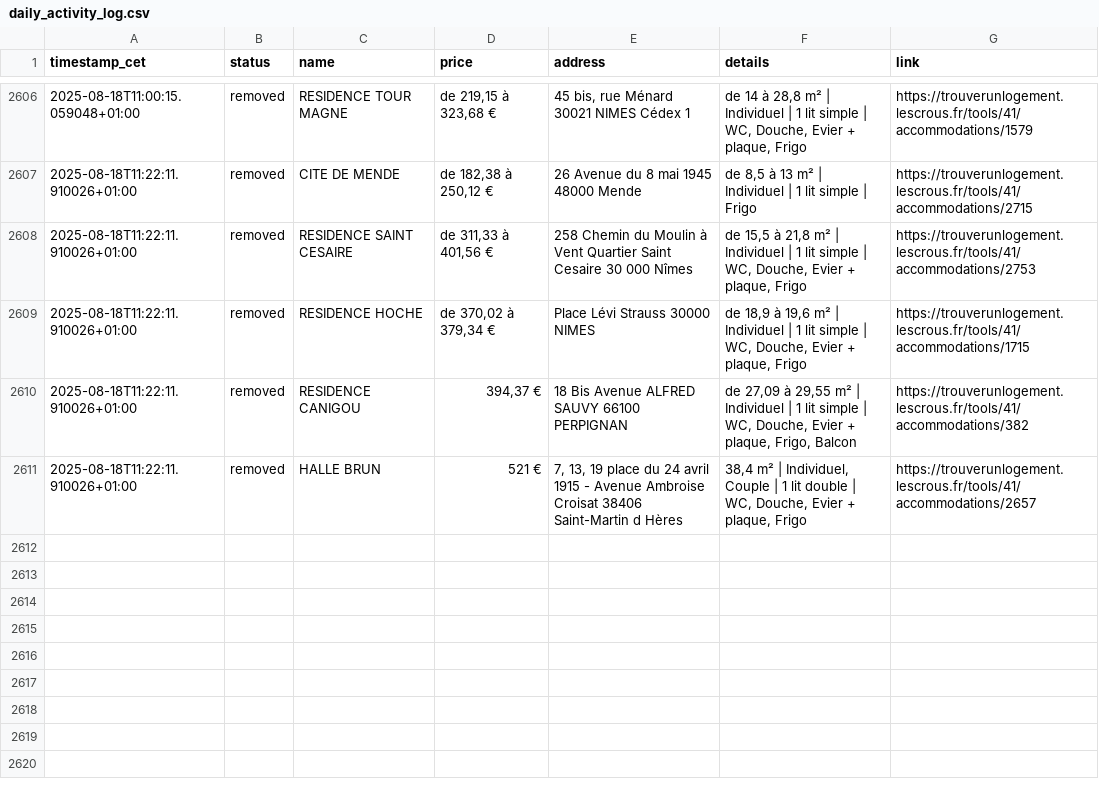
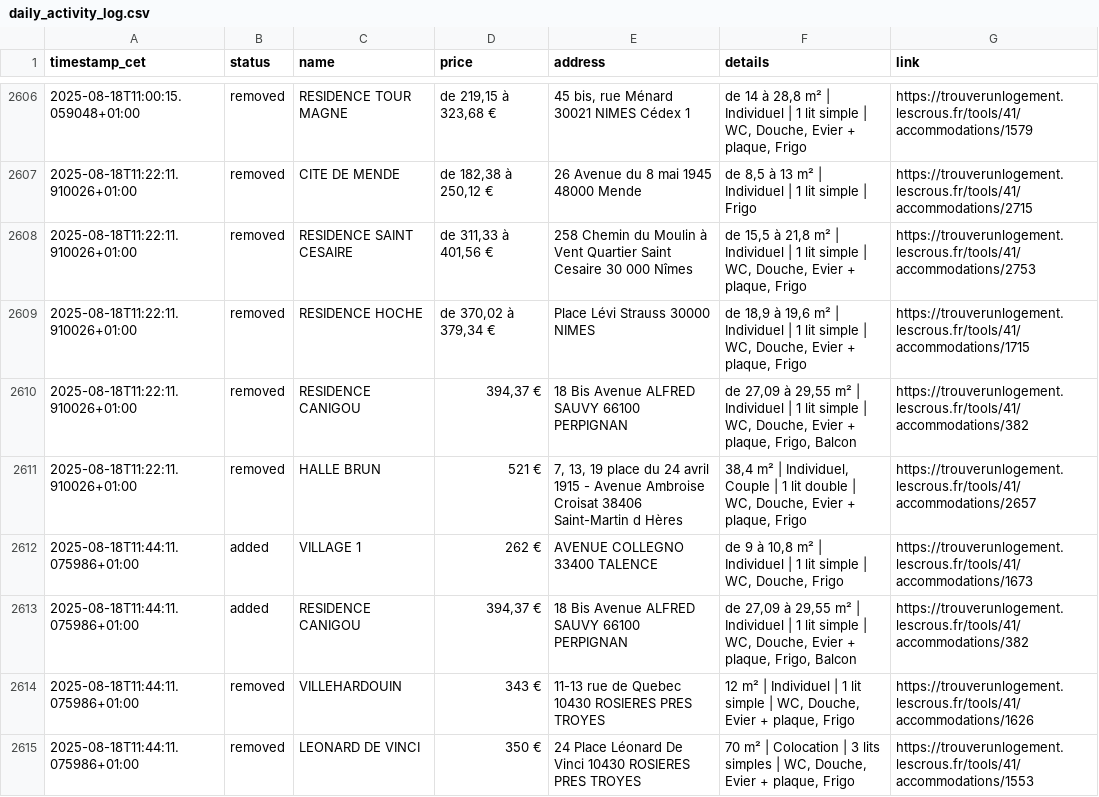
Before and after one commit to jabrane-me/crous-bot-notifier, a CSV file: daily_activity_log.csv, drawn as a sheet; only a part is shown, gaps mark what is left out; the diff names each change by its address in the sheet, - before the commit and + after, or states it on an @@ line.

```diff
--- a/daily_activity_log.csv
+++ b/daily_activity_log.csv
+row 2612: 2025-08-18T11:44:11.075986+01:00 | added | VILLAGE 1 | 262 € | AVENUE COLLEGNO 33400 TALENCE | de 9 à 10,8 m² | Individuel | 1 lit simple | WC, Douche, Frigo | https://trouverunlogement.lescrous.fr/tools/41/accommodations/1673
+row 2613: 2025-08-18T11:44:11.075986+01:00 | added | RESIDENCE CANIGOU | 394,37 € | 18 Bis Avenue ALFRED SAUVY 66100 PERPIGNAN | de 27,09 à 29,55 m² | Individuel | 1 lit simple | WC, Douche, Evier + plaque, Frigo, Balcon | https://trouverunlogement.lescrous.fr/tools/41/accommodations/382
+row 2614: 2025-08-18T11:44:11.075986+01:00 | removed | VILLEHARDOUIN | 343 € | 11-13 rue de Quebec 10430 ROSIERES PRES TROYES | 12 m² | Individuel | 1 lit simple | WC, Douche, Evier + plaque, Frigo | https://trouverunlogement.lescrous.fr/tools/41/accommodations/1626
+row 2615: 2025-08-18T11:44:11.075986+01:00 | removed | LEONARD DE VINCI | 350 € | 24 Place Léonard De Vinci 10430 ROSIERES PRES TROYES | 70 m² | Colocation | 3 lits simples | WC, Douche, Evier + plaque, Frigo | https://trouverunlogement.lescrous.fr/tools/41/accommodations/1553
```
Also changed, not shown: available_residences.csv, bordeaux_data/daily_activity_log.csv, 2 other files.
